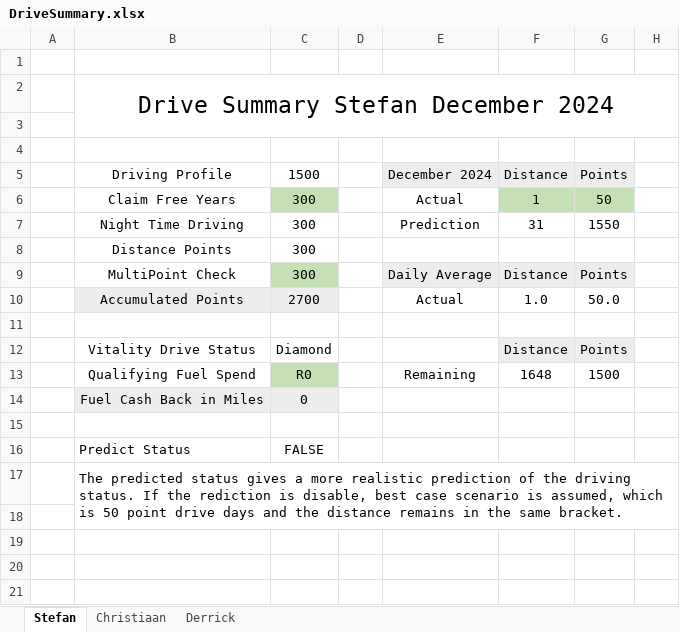
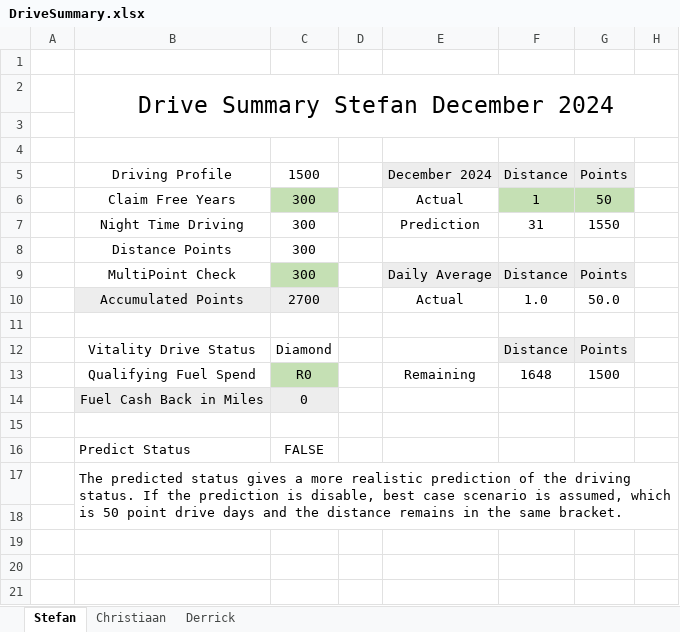
Before and after one commit to StefanObie/DriveAssistant, an Excel workbook: ExcelDriveSummary/DriveSummary.xlsx, sheet Stefan, drawn as a sheet; only a part is shown; values as stored, in another font and other column widths than the file's, no borders; table styles not drawn; the diff names each change by its address in the sheet, - before the commit and + after, or states it on an @@ line.

```diff
--- a/ExcelDriveSummary/DriveSummary.xlsx (sheet Stefan)
+++ b/ExcelDriveSummary/DriveSummary.xlsx (sheet Stefan)
-B17: …If the rediction is disable,…
+B17: …If the prediction is disable,…
```
Also changed, not shown: sheet Derrick, sheet Christiaan.
